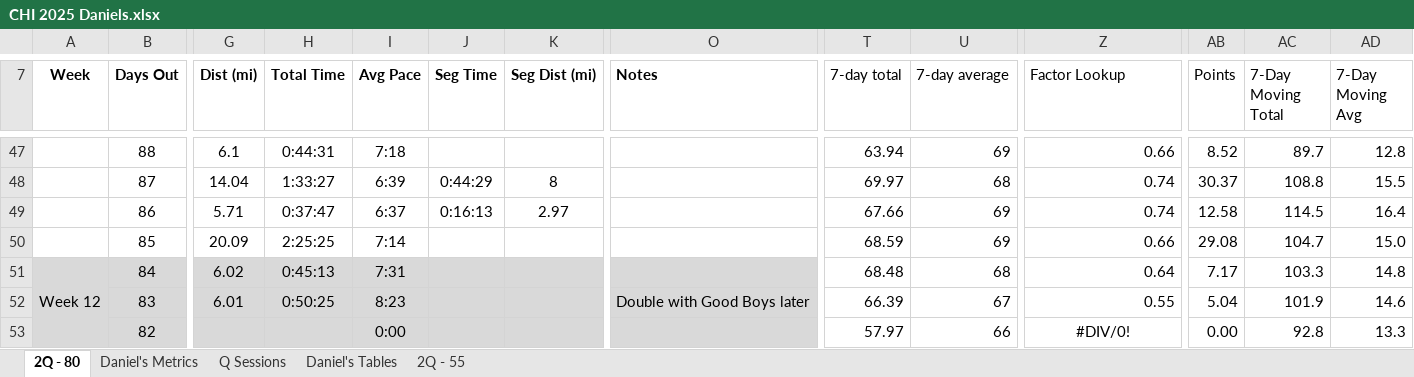
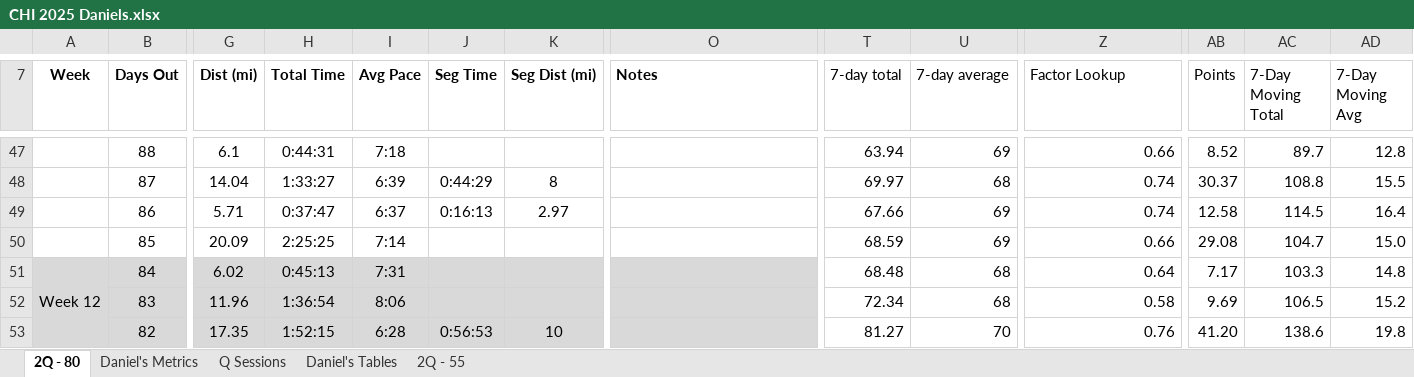
Before and after one commit to danmcgraw94/Running, an Excel workbook: TrainingPlans/CHI 2025 Daniels.xlsx, sheet 2Q - 80, drawn as a sheet; only a part is shown, gaps mark what is left out; values as stored, in another font and other column widths than the file's, no borders; the diff covers the shown part only; the diff names each change by its address in the sheet, - before the commit and + after, or states it on an @@ line.

Commit message:
update before second Q workout

```diff
--- a/TrainingPlans/CHI 2025 Daniels.xlsx (sheet 2Q - 80)
+++ b/TrainingPlans/CHI 2025 Daniels.xlsx (sheet 2Q - 80)
-G52 (Dist (mi)): 6.01
+G52 (Dist (mi)): 11.96
-H52 (Total Time): 0:50:25
+H52 (Total Time): 1:36:54
-I52 (Avg Pace): 8:23
+I52 (Avg Pace): 8:06
-O52 (Notes): Double with Good Boys later
+O52 (Notes): (empty)
-T52 (7-day total): 66.39
+T52 (7-day total): 72.34
-U52 (7-day average): 67
+U52 (7-day average): 68
-Z52 (Factor Lookup): 0.55
+Z52 (Factor Lookup): 0.58
-AB52 (Points): 5.04
+AB52 (Points): 9.69
-AC52 (7-Day Moving Total): 101.9
+AC52 (7-Day Moving Total): 106.5
-AD52 (7-Day Moving Avg): 14.6
+AD52 (7-Day Moving Avg): 15.2
-G53 (Dist (mi)): (empty)
+G53 (Dist (mi)): 17.35
-H53 (Total Time): (empty)
+H53 (Total Time): 1:52:15
-I53 (Avg Pace): 0:00
+I53 (Avg Pace): 6:28
-J53 (Seg Time): (empty)
+J53 (Seg Time): 0:56:53
-K53 (Seg Dist (mi)): (empty)
+K53 (Seg Dist (mi)): 10
-T53 (7-day total): 57.97
+T53 (7-day total): 81.27
-U53 (7-day average): 66
+U53 (7-day average): 70
-Z53 (Factor Lookup): #DIV/0!
+Z53 (Factor Lookup): 0.76
-Z53 alignment: center
+Z53 alignment: right
-AB53 (Points): 0.00
+AB53 (Points): 41.20
-AC53 (7-Day Moving Total): 92.8
+AC53 (7-Day Moving Total): 138.6
-AD53 (7-Day Moving Avg): 13.3
+AD53 (7-Day Moving Avg): 19.8
```
Also changed, not shown: 94 edited cells and cell formats elsewhere in this sheet, sheet Daniel's Metrics, charts or pictures.
